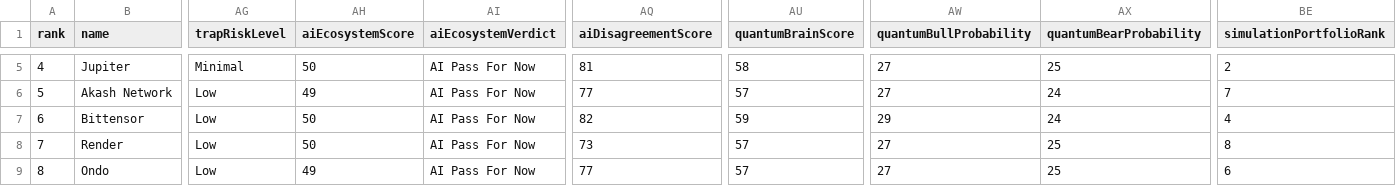
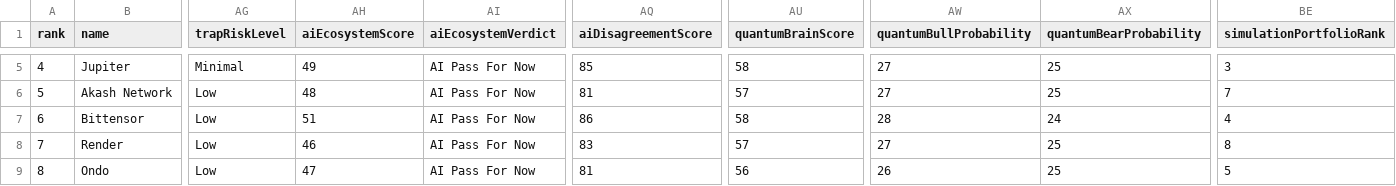
Before and after one commit to bilyeutaylor9-lang/Crypto-Launch-Intelligence, a CSV file: examples/opportunities.csv, drawn as a sheet; only a part is shown, gaps mark what is left out; the diff covers the shown part only; the diff names each change by its address in the sheet, - before the commit and + after, or states it on an @@ line.

```diff
--- a/examples/opportunities.csv
+++ b/examples/opportunities.csv
-AH5 (aiEcosystemScore): 50
+AH5 (aiEcosystemScore): 49
-AQ5 (aiDisagreementScore): 81
+AQ5 (aiDisagreementScore): 85
-BE5 (simulationPortfolioRank): 2
+BE5 (simulationPortfolioRank): 3
-AH6 (aiEcosystemScore): 49
+AH6 (aiEcosystemScore): 48
-AQ6 (aiDisagreementScore): 77
+AQ6 (aiDisagreementScore): 81
-AX6 (quantumBearProbability): 24
+AX6 (quantumBearProbability): 25
-AH7 (aiEcosystemScore): 50
+AH7 (aiEcosystemScore): 51
-AQ7 (aiDisagreementScore): 82
+AQ7 (aiDisagreementScore): 86
-AU7 (quantumBrainScore): 59
+AU7 (quantumBrainScore): 58
-AW7 (quantumBullProbability): 29
+AW7 (quantumBullProbability): 28
-AH8 (aiEcosystemScore): 50
+AH8 (aiEcosystemScore): 46
-AQ8 (aiDisagreementScore): 73
+AQ8 (aiDisagreementScore): 83
-AH9 (aiEcosystemScore): 49
+AH9 (aiEcosystemScore): 47
-AQ9 (aiDisagreementScore): 77
+AQ9 (aiDisagreementScore): 81
-AU9 (quantumBrainScore): 57
+AU9 (quantumBrainScore): 56
-AW9 (quantumBullProbability): 27
+AW9 (quantumBullProbability): 26
-BE9 (simulationPortfolioRank): 6
+BE9 (simulationPortfolioRank): 5
```
Also changed, not shown: 49 edited cells elsewhere in this file, 32 other files.
